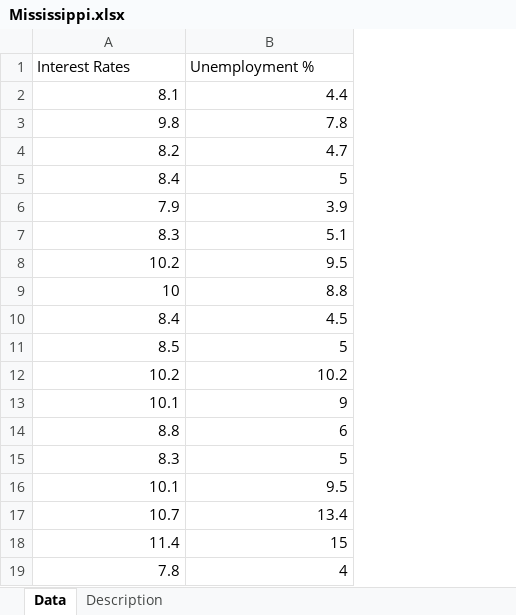
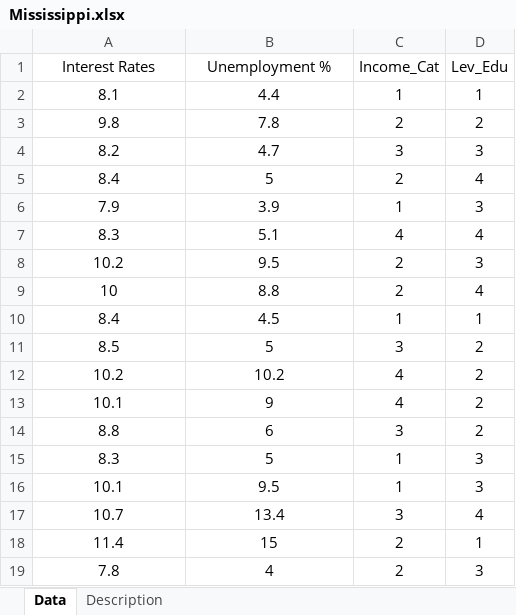
Before and after one commit to hudafirdaus/MRTB1123, an Excel workbook: Data_Set/Mississippi.xlsx, sheet Data, drawn as a sheet; values as stored, in another font and other column widths than the file's, no borders; the diff names each change by its address in the sheet, - before the commit and + after, or states it on an @@ line.

Commit message:
Add files via upload

```diff
--- a/Data_Set/Mississippi.xlsx (sheet Data)
+++ b/Data_Set/Mississippi.xlsx (sheet Data)
+column C (Income_Cat), rows 2-19: 1 | 2 | 3 | 2 | 1 | 4 | 2 | 2 | 1 | 3 | 4 | 4 | 3 | 1 | 1 | 3 | 2 | 2
+column D (Lev_Edu), rows 2-19: 1 | 2 | 3 | 4 | 3 | 4 | 3 | 4 | 1 | 2 | 2 | 2 | 2 | 3 | 3 | 4 | 1 | 3
-A1:B1 alignment: left
+A1:B1 alignment: center
-A2:B19 alignment: right
+A2:B19 alignment: center
```
Also changed, not shown: sheet Description.
